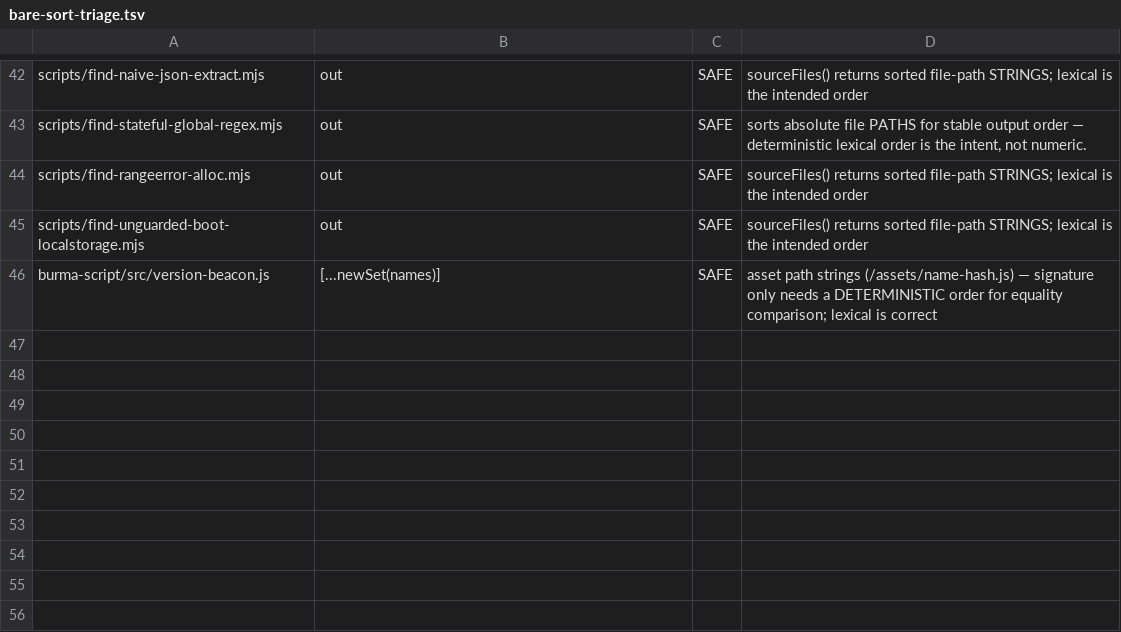
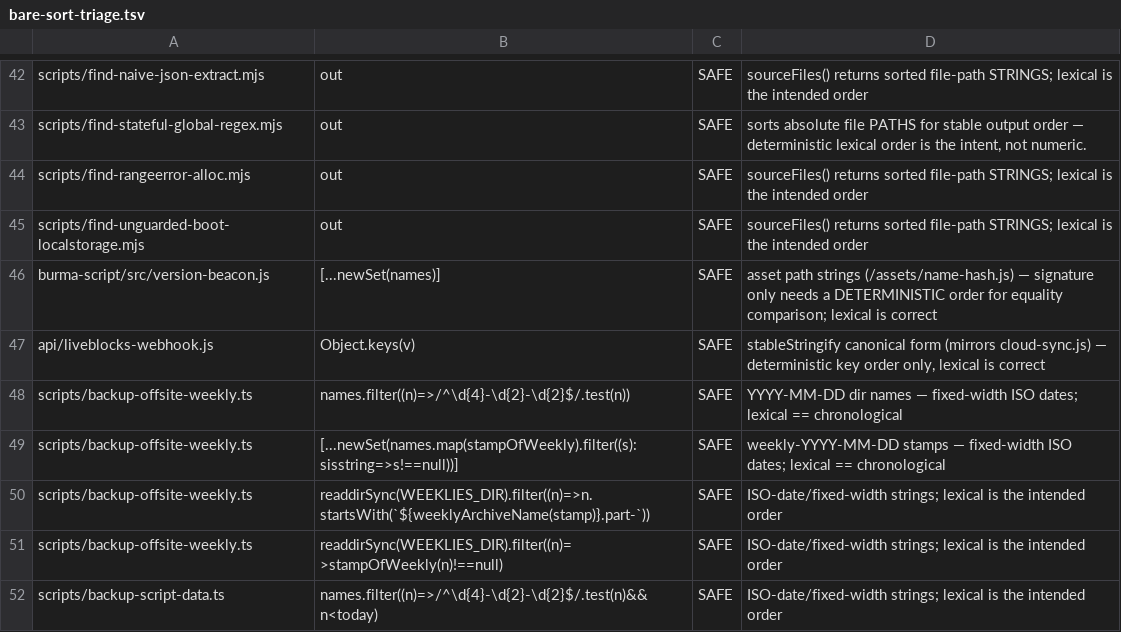
Before and after one commit to parleypott/mycoldmars-, a TSV file: scripts/bare-sort-triage.tsv, drawn as a sheet; only a part is shown, gaps mark what is left out.

Commit message:
wizard decisions + Liveblocks Pro: 90d trash archive, admins, domain-gated signup, offsite encrypted backups, image bytes, server-side collab persistence
Q1 TRASH ARCHIVE: rows older than 90d leave the trash VIEW only (server
filter + client belt); rows + revisions stay forever, restore is age-blind.
Label now reads 'archives in Nd'.

Q2 ADMINS: ADMIN_EMAILS=johnny@,ryan@newpress.com set on Vercel
(production+preview, verified by pull-back).

Q5 DOMAIN-GATED SIGNUP: @newpress.com self-signup auto-approved; every
other domain refused SERVER-SIDE via a before-user-created Postgres auth
hook (registered through the management API — no dashboard click).
Adversarially verified live: gmail/evil-newpress/suffix-lookalike all 403
straight against the REST endpoints with the anon key; existing
non-newpress users unaffected; admin console can still add outsiders.
Shared predicate api/_lib/newpress-domain.js (11 tests).

Q7/Q8 BACKUPS: nightly export now downloads real image bytes (hardlink
dedupe vs previous night); new weekly job encrypts the snapshot
(AES-256-CBC, passphrase in secrets.env + Desktop note) and pushes to
private github.com/parleypott/mycoldmars-backups (last 8 kept, orphan
commits). Both ran for real: 34MB weekly archive pushed + round-trip
decrypted. Sunday 04:00 LaunchAgent bootstrapped.

LIVEBLOCKS PRO (#13): api/liveblocks-webhook.js — signature-verified
ydocUpdated webhook fetches the room's Y.Doc binary, converts to PM JSON,
writes through script-doc's version-CAS + appends a revision
(source:'collab-webhook'). Idempotent double-delivery, blank-room refusal,
retryable 5xx semantics. 53 tests. Cloud persistence no longer depends on
a browser tab. Remaining: create the webhook in the Liveblocks dashboard
and set LIVEBLOCKS_WEBHOOK_SECRET.

```diff
--- a/scripts/bare-sort-triage.tsv
+++ b/scripts/bare-sort-triage.tsv
@@ -46 +46,7 @@ scripts/find-unguarded-boot-localstorage.mjs	out	SAFE	sourceFiles() returns sort
 burma-script/src/version-beacon.js	[...newSet(names)]	SAFE	asset path strings (/assets/name-hash.js) — signature only needs a DETERMINISTIC order for equality comparison; lexical is correct
+api/liveblocks-webhook.js	Object.keys(v)	SAFE	stableStringify canonical form (mirrors cloud-sync.js) — deterministic key order only, lexical is correct
+scripts/backup-offsite-weekly.ts	names.filter((n)=>/^\d{4}-\d{2}-\d{2}$/.test(n))	SAFE	YYYY-MM-DD dir names — fixed-width ISO dates; lexical == chronological
+scripts/backup-offsite-weekly.ts	[...newSet(names.map(stampOfWeekly).filter((s):sisstring=>s!==null))]	SAFE	weekly-YYYY-MM-DD stamps — fixed-width ISO dates; lexical == chronological
+scripts/backup-offsite-weekly.ts	readdirSync(WEEKLIES_DIR).filter((n)=>n.startsWith(`${weeklyArchiveName(stamp)}.part-`))	SAFE	ISO-date/fixed-width strings; lexical is the intended order
+scripts/backup-offsite-weekly.ts	readdirSync(WEEKLIES_DIR).filter((n)=>stampOfWeekly(n)!==null)	SAFE	ISO-date/fixed-width strings; lexical is the intended order
+scripts/backup-script-data.ts	names.filter((n)=>/^\d{4}-\d{2}-\d{2}$/.test(n)&&n<today)	SAFE	ISO-date/fixed-width strings; lexical is the intended order
```
Also changed, not shown: 19 other files.
